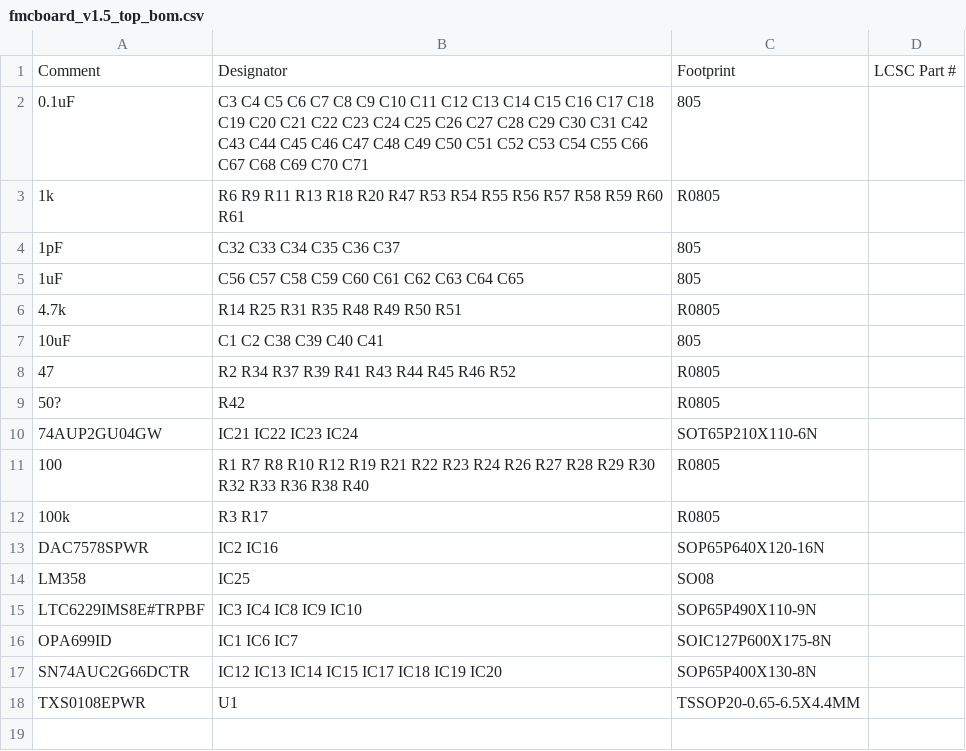
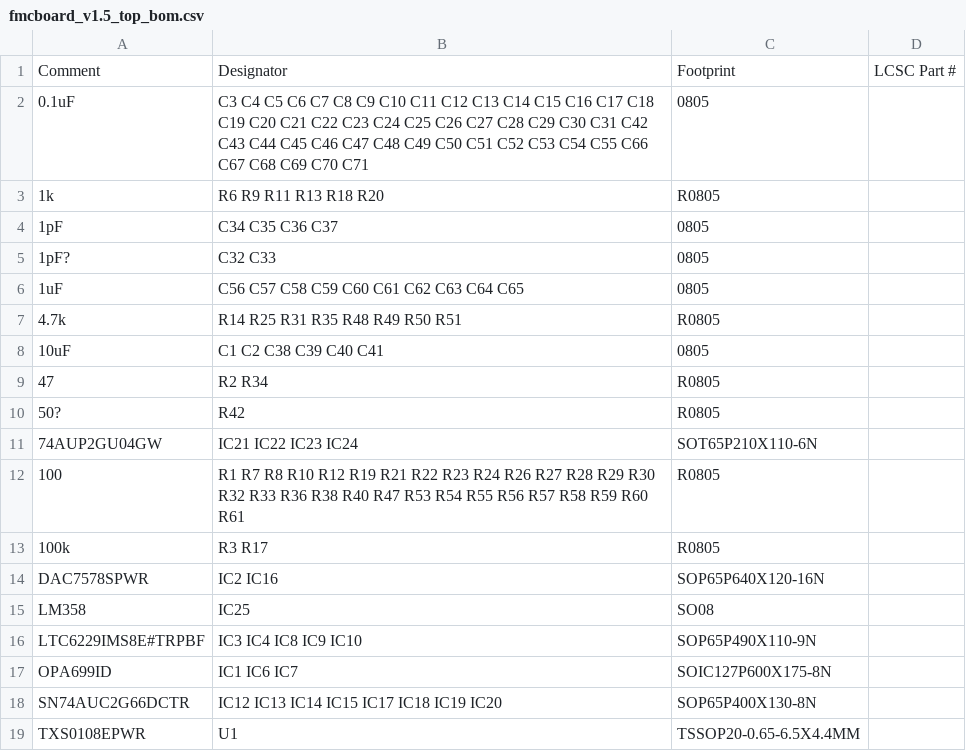
Before and after one commit to troycriss/LL10G_Cyclone10GX_1, a CSV file: fmcboard_eagle/fmcboard_v1.5_top_bom.csv, drawn as a sheet.

```diff
--- a/fmcboard_eagle/fmcboard_v1.5_top_bom.csv
+++ b/fmcboard_eagle/fmcboard_v1.5_top_bom.csv
@@ -1,12 +1,13 @@
 Comment,Designator,Footprint,LCSC Part #
-0.1uF,C3 C4 C5 C6 C7 C8 C9 C10 C11 C12 C13 C14 C15 C16 C17 C18 C19 C20 C21 C22 C23 C24 C25 C26 C27 C28 C29 C30 C31 C42 C43 C44 C45 C46 C47 C48 C49 C50 C51 C52 C53 C54 C55 C66 C67 C68 C69 C70 C71,805,
-1k,R6 R9 R11 R13 R18 R20 R47 R53 R54 R55 R56 R57 R58 R59 R60 R61,R0805,
-1pF,C32 C33 C34 C35 C36 C37,805,
-1uF,C56 C57 C58 C59 C60 C61 C62 C63 C64 C65,805,
+0.1uF,C3 C4 C5 C6 C7 C8 C9 C10 C11 C12 C13 C14 C15 C16 C17 C18 C19 C20 C21 C22 C23 C24 C25 C26 C27 C28 C29 C30 C31 C42 C43 C44 C45 C46 C47 C48 C49 C50 C51 C52 C53 C54 C55 C66 C67 C68 C69 C70 C71,0805,
+1k,R6 R9 R11 R13 R18 R20,R0805,
+1pF,C34 C35 C36 C37,0805,
+1pF?,C32 C33,0805,
+1uF,C56 C57 C58 C59 C60 C61 C62 C63 C64 C65,0805,
 4.7k,R14 R25 R31 R35 R48 R49 R50 R51,R0805,
-10uF,C1 C2 C38 C39 C40 C41,805,
-47,R2 R34 R37 R39 R41 R43 R44 R45 R46 R52,R0805,
+10uF,C1 C2 C38 C39 C40 C41,0805,
+47,R2 R34,R0805,
 50?,R42,R0805,
 74AUP2GU04GW,IC21 IC22 IC23 IC24,SOT65P210X110-6N,
-100,R1 R7 R8 R10 R12 R19 R21 R22 R23 R24 R26 R27 R28 R29 R30 R32 R33 R36 R38 R40,R0805,
+100,R1 R7 R8 R10 R12 R19 R21 R22 R23 R24 R26 R27 R28 R29 R30 R32 R33 R36 R38 R40 R47 R53 R54 R55 R56 R57 R58 R59 R60 R61,R0805,
 100k,R3 R17,R0805,
```
Also changed, not shown: fmcboard_eagle/fmcboard_v1.5_top_cpl.csv, 5 other files.
